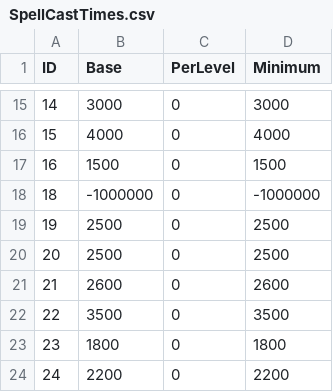
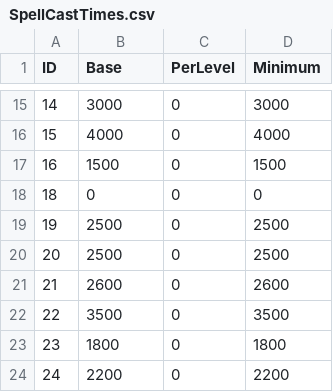
Before and after one commit to CodeRayjk/simuCraft, a CSV file: database/SpellCastTimes.csv, drawn as a sheet; only a part is shown, gaps mark what is left out.

Commit message:
[Task] MOre spells and classes

```diff
--- a/database/SpellCastTimes.csv
+++ b/database/SpellCastTimes.csv
@@ -17,3 +17,3 @@
 "16","1500","0","1500"
-"18","-1000000","0","-1000000"
+"18","0","0","0"
 "19","2500","0","2500"
```
Also changed, not shown: 4 other files.
